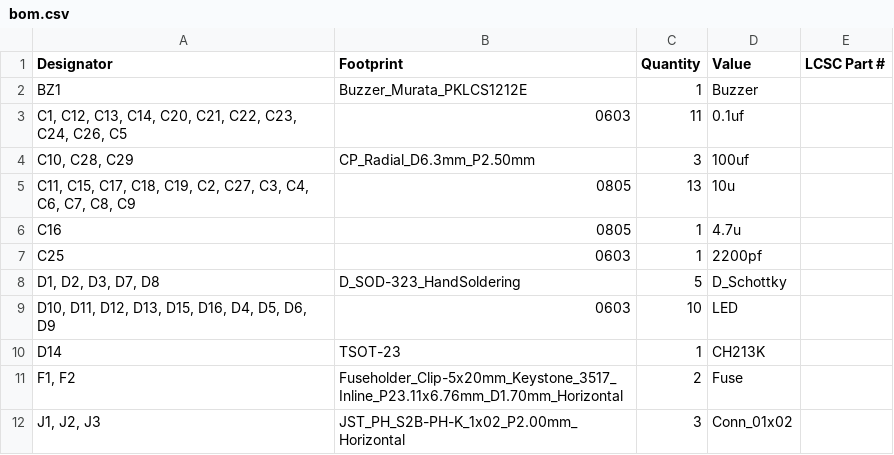
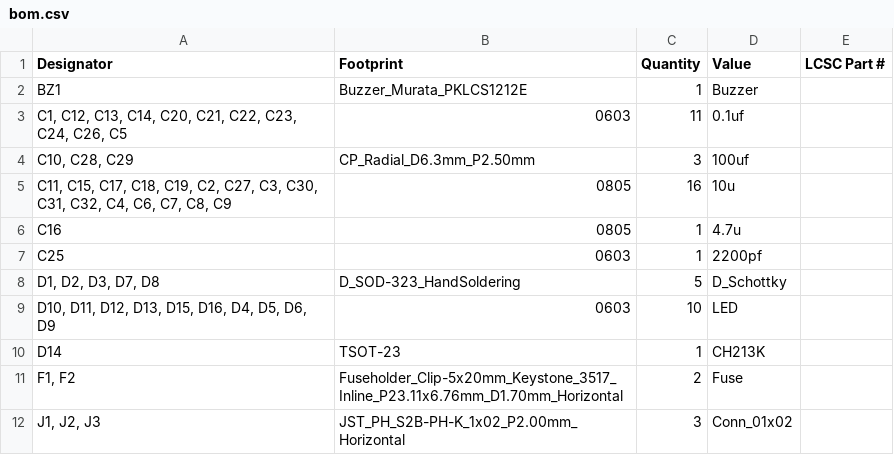
Before and after one commit to banbatakumi/AutonomousCar, a CSV file: Circuit/MainBoard_V3/production/bom.csv, drawn as a sheet; only a part is shown.

```diff
--- a/Circuit/MainBoard_V3/production/bom.csv
+++ b/Circuit/MainBoard_V3/production/bom.csv
@@ -4,3 +4,3 @@ BZ1,Buzzer_Murata_PKLCS1212E,1,Buzzer,
 "C10, C28, C29",CP_Radial_D6.3mm_P2.50mm,3,100uf,
-"C11, C15, C17, C18, C19, C2, C27, C3, C4, C6, C7, C8, C9",0805,13,10u,
+"C11, C15, C17, C18, C19, C2, C27, C3, C30, C31, C32, C4, C6, C7, C8, C9",0805,16,10u,
 C16,0805,1,4.7u,
```
Also changed, not shown: Circuit/MainBoard_V3/production/designators.csv, Circuit/MainBoard_V3/production/positions.csv, 24 other files.
